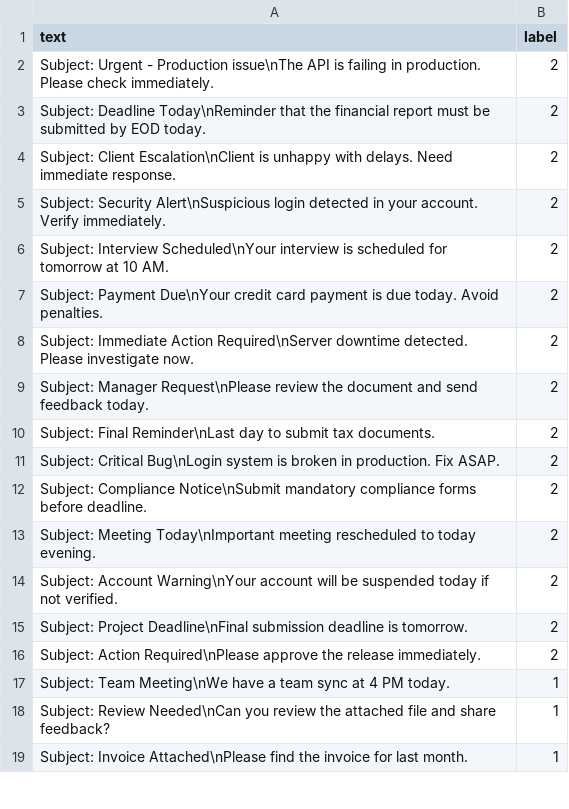
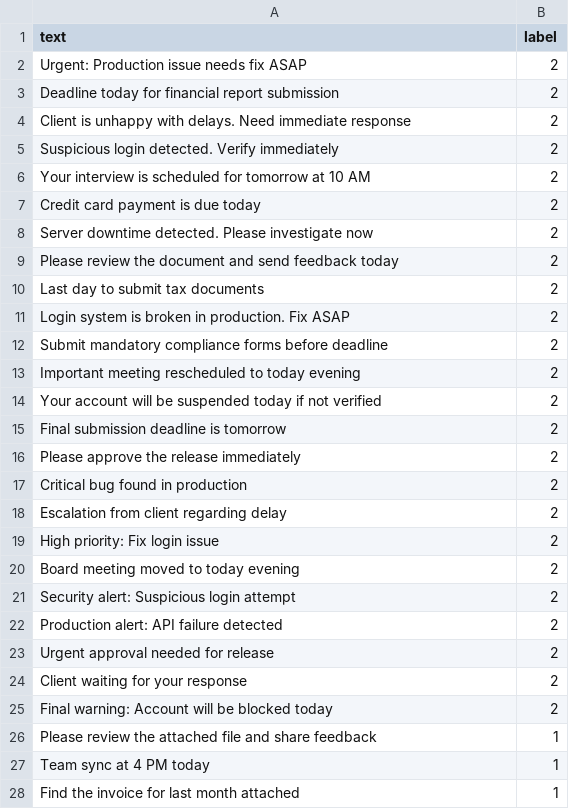
Before and after one commit to ganeshkumarm1/InboxIQ, a CSV file: training_data/emails.csv, drawn as a sheet; only a part is shown; the diff covers the shown part only.

```diff
--- a/training_data/emails.csv
+++ b/training_data/emails.csv
@@ -1,19 +1,28 @@
 text,label
-Subject: Urgent - Production issue\nThe API is failing in production. Please check immediately.,2
-Subject: Deadline Today\nReminder that the financial report must be submitted by EOD today.,2
-Subject: Client Escalation\nClient is unhappy with delays. Need immediate response.,2
-Subject: Security Alert\nSuspicious login detected in your account. Verify immediately.,2
-Subject: Interview Scheduled\nYour interview is scheduled for tomorrow at 10 AM.,2
-Subject: Payment Due\nYour credit card payment is due today. Avoid penalties.,2
-Subject: Immediate Action Required\nServer downtime detected. Please investigate now.,2
-Subject: Manager Request\nPlease review the document and send feedback today.,2
-Subject: Final Reminder\nLast day to submit tax documents.,2
-Subject: Critical Bug\nLogin system is broken in production. Fix ASAP.,2
-Subject: Compliance Notice\nSubmit mandatory compliance forms before deadline.,2
-Subject: Meeting Today\nImportant meeting rescheduled to today evening.,2
-Subject: Account Warning\nYour account will be suspended today if not verified.,2
-Subject: Project Deadline\nFinal submission deadline is tomorrow.,2
-Subject: Action Required\nPlease approve the release immediately.,2
-Subject: Team Meeting\nWe have a team sync at 4 PM today.,1
-Subject: Review Needed\nCan you review the attached file and share feedback?,1
-Subject: Invoice Attached\nPlease find the invoice for last month.,1
+Urgent: Production issue needs fix ASAP,2
+Deadline today for financial report submission,2
+Client is unhappy with delays. Need immediate response,2
+Suspicious login detected. Verify immediately,2
+Your interview is scheduled for tomorrow at 10 AM,2
+Credit card payment is due today,2
+Server downtime detected. Please investigate now,2
+Please review the document and send feedback today,2
+Last day to submit tax documents,2
+Login system is broken in production. Fix ASAP,2
+Submit mandatory compliance forms before deadline,2
+Important meeting rescheduled to today evening,2
+Your account will be suspended today if not verified,2
+Final submission deadline is tomorrow,2
+Please approve the release immediately,2
+Critical bug found in production,2
+Escalation from client regarding delay,2
+High priority: Fix login issue,2
+Board meeting moved to today evening,2
+Security alert: Suspicious login attempt,2
+Production alert: API failure detected,2
+Urgent approval needed for release,2
+Client waiting for your response,2
+Final warning: Account will be blocked today,2
+Please review the attached file and share feedback,1
+Team sync at 4 PM today,1
+Find the invoice for last month attached,1
```
Also changed, not shown: 13 added rows, 9 removed rows and 34 edited cells elsewhere in this file, benchmark/benchmark.csv, 11 other files.
